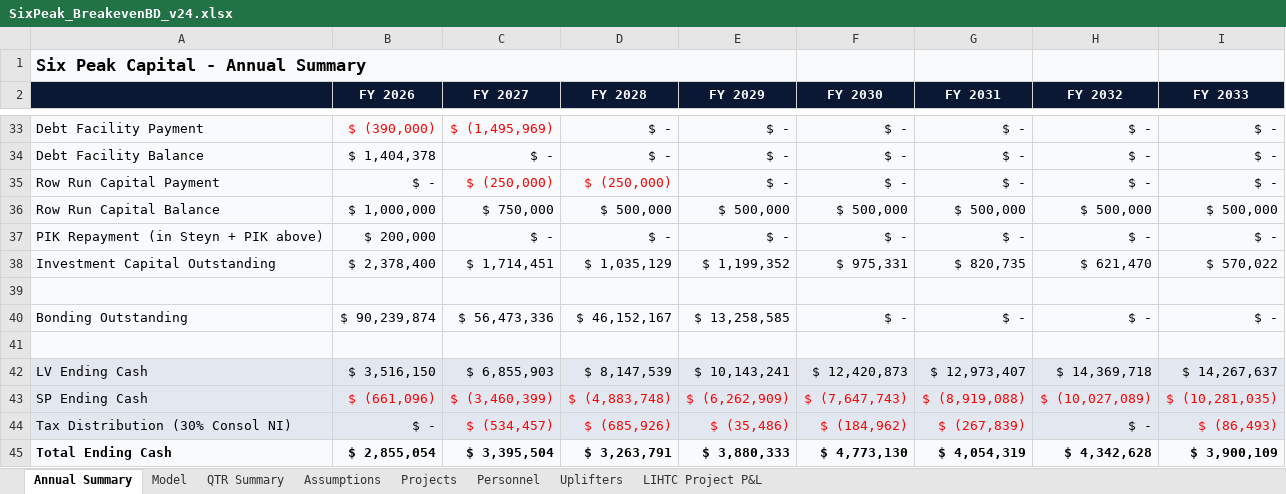
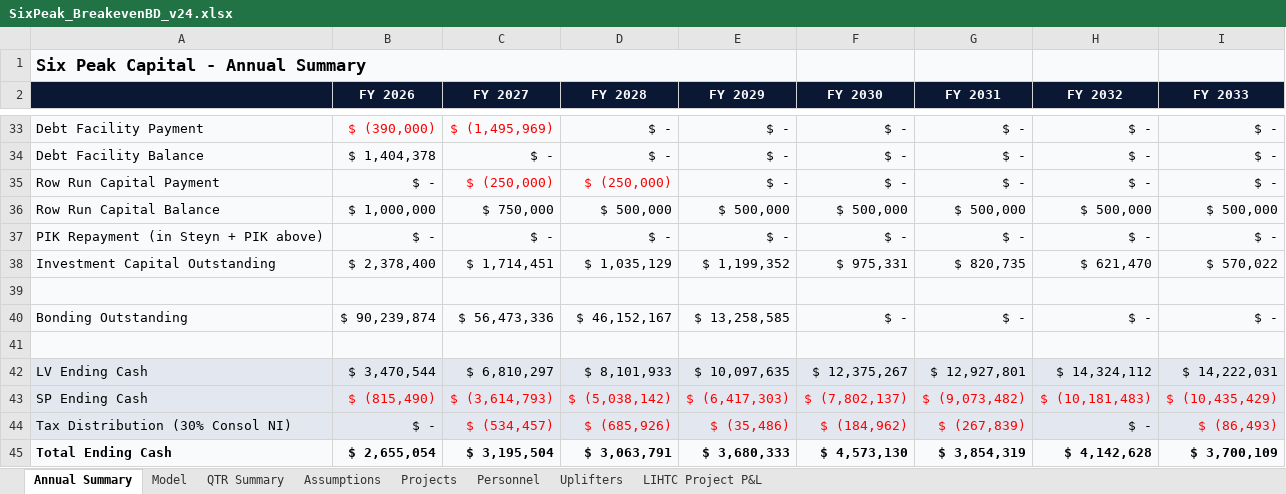
Before and after one commit to nyg825/SixPeak-Board-Portal, an Excel workbook: models/SixPeak_BreakevenBD_v24.xlsx, sheet Annual Summary, drawn as a sheet; only a part is shown, gaps mark what is left out; values as stored, in another font and other column widths than the file's, no borders; conditional formats not drawn; the diff names each change by its address in the sheet, - before the commit and + after, or states it on an @@ line.

```diff
--- a/models/SixPeak_BreakevenBD_v24.xlsx (sheet Annual Summary)
+++ b/models/SixPeak_BreakevenBD_v24.xlsx (sheet Annual Summary)
-B37 (FY 2026): $ 200,000
+B37 (FY 2026): $ -
-B42 (FY 2026): $ 3,516,150
+B42 (FY 2026): $ 3,470,544
-C42 (FY 2027): $ 6,855,903
+C42 (FY 2027): $ 6,810,297
-D42 (FY 2028): $ 8,147,539
+D42 (FY 2028): $ 8,101,933
-E42 (FY 2029): $ 10,143,241
+E42 (FY 2029): $ 10,097,635
-F42 (FY 2030): $ 12,420,873
+F42 (FY 2030): $ 12,375,267
-G42 (FY 2031): $ 12,973,407
+G42 (FY 2031): $ 12,927,801
-H42 (FY 2032): $ 14,369,718
+H42 (FY 2032): $ 14,324,112
-I42 (FY 2033): $ 14,267,637
+I42 (FY 2033): $ 14,222,031
-B43 (FY 2026): $ (661,096)
+B43 (FY 2026): $ (815,490)
-C43 (FY 2027): $ (3,460,399)
+C43 (FY 2027): $ (3,614,793)
-D43 (FY 2028): $ (4,883,748)
+D43 (FY 2028): $ (5,038,142)
-E43 (FY 2029): $ (6,262,909)
+E43 (FY 2029): $ (6,417,303)
-F43 (FY 2030): $ (7,647,743)
+F43 (FY 2030): $ (7,802,137)
-G43 (FY 2031): $ (8,919,088)
+G43 (FY 2031): $ (9,073,482)
-H43 (FY 2032): $ (10,027,089)
+H43 (FY 2032): $ (10,181,483)
-I43 (FY 2033): $ (10,281,035)
+I43 (FY 2033): $ (10,435,429)
-B45 (FY 2026): $ 2,855,054
+B45 (FY 2026): $ 2,655,054
-C45 (FY 2027): $ 3,395,504
+C45 (FY 2027): $ 3,195,504
-D45 (FY 2028): $ 3,263,791
+D45 (FY 2028): $ 3,063,791
-E45 (FY 2029): $ 3,880,333
+E45 (FY 2029): $ 3,680,333
-F45 (FY 2030): $ 4,773,130
+F45 (FY 2030): $ 4,573,130
-G45 (FY 2031): $ 4,054,319
+G45 (FY 2031): $ 3,854,319
-H45 (FY 2032): $ 4,342,628
+H45 (FY 2032): $ 4,142,628
-I45 (FY 2033): $ 3,900,109
+I45 (FY 2033): $ 3,700,109
```
Also changed, not shown: sheet Model, sheet QTR Summary, sheet Assumptions, models/SixPeak_BaseCase_v24.xlsx, models/SixPeak_ExtendedBD_v24.xlsx, 4 other files.
